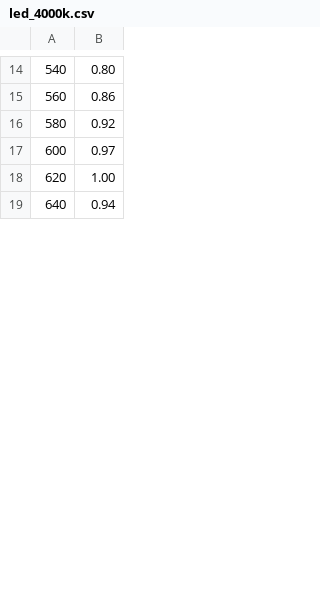
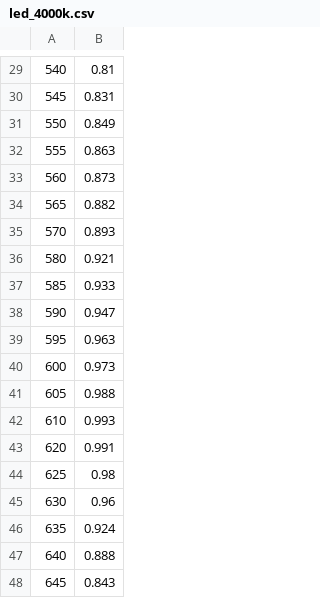
Before and after one commit to 248nonny/capstone-optics-number-cruncher, a CSV file: data/led_4000k.csv, drawn as a sheet; only a part is shown, gaps mark what is left out; the diff covers the shown part only.

```diff
--- a/data/led_4000k.csv
+++ b/data/led_4000k.csv
@@ -14,6 +29,20 @@
-540,0.80
-560,0.86
-580,0.92
-600,0.97
-620,1.00
-640,0.94
+540,0.81
+545,0.831
+550,0.849
+555,0.863
+560,0.873
+565,0.882
+570,0.893
+580,0.921
+585,0.933
+590,0.947
+595,0.963
+600,0.973
+605,0.988
+610,0.993
+620,0.991
+625,0.98
+630,0.96
+635,0.924
+640,0.888
+645,0.843
```
Also changed, not shown: 36 added rows, 1 removed row and 20 edited cells elsewhere in this file, 51 other files.
